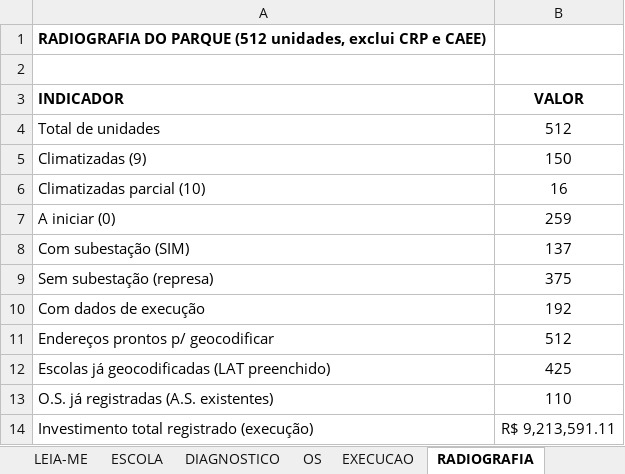
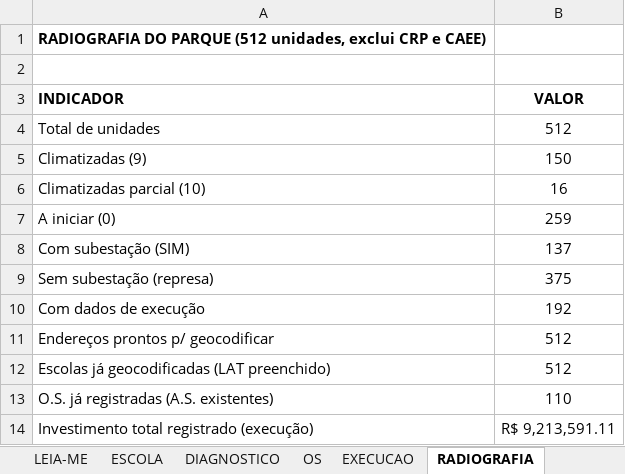
Before and after one commit to climatizacao-sme-fortaleza/Portal-da-climatiza-o, an Excel workbook: CLIMATIZACAO_MODELO_CONSOLIDADO.xlsx, sheet RADIOGRAFIA, drawn as a sheet; values as stored, in another font and other column widths than the file's, no borders; the diff names each change by its address in the sheet, - before the commit and + after, or states it on an @@ line.

```diff
--- a/CLIMATIZACAO_MODELO_CONSOLIDADO.xlsx (sheet RADIOGRAFIA)
+++ b/CLIMATIZACAO_MODELO_CONSOLIDADO.xlsx (sheet RADIOGRAFIA)
-B12 (VALOR): 425
+B12 (VALOR): 512
```
Also changed, not shown: sheet ESCOLA, 4 other files.
